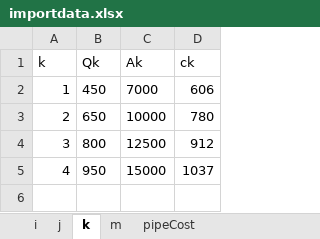
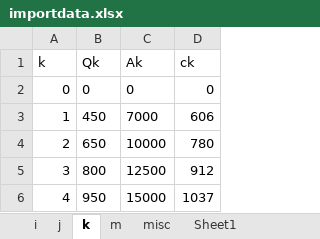
Before and after one commit to cyeow/cyeow.github.io, an Excel workbook: fyp/matlab/importdata.xlsx, sheet k, drawn as a sheet; values as stored, in another font and other column widths than the file's, no borders; the diff names each change by its address in the sheet, - before the commit and + after, or states it on an @@ line.

```diff
--- a/fyp/matlab/importdata.xlsx (sheet k)
+++ b/fyp/matlab/importdata.xlsx (sheet k)
-sheet tab: pipeCost
+sheet tab: misc
+sheet tab: Sheet1
+row 2: 0 | 0 | 0 | 0
```
Also changed, not shown: sheet i, sheet j, sheet misc, 6 other files.
